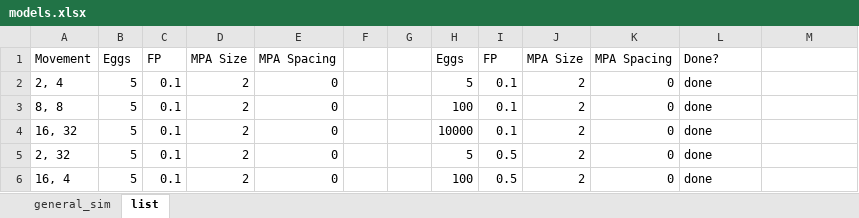
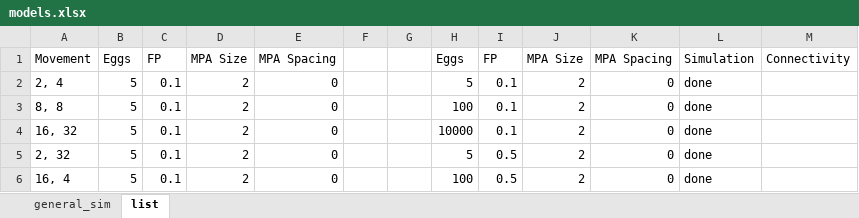
Before and after one commit to acaughman/lifestage_movement_conservation, an Excel workbook: models.xlsx, sheet list, drawn as a sheet; only a part is shown; values as stored, in another font and other column widths than the file's, no borders; the diff names each change by its address in the sheet, - before the commit and + after, or states it on an @@ line.

Commit message:
add new data to combine script

```diff
--- a/models.xlsx (sheet list)
+++ b/models.xlsx (sheet list)
-L1: Done?
+L1: Simulation
-M1: (empty)
+M1: Connectivity
```
Also changed, not shown: 1 other file.
